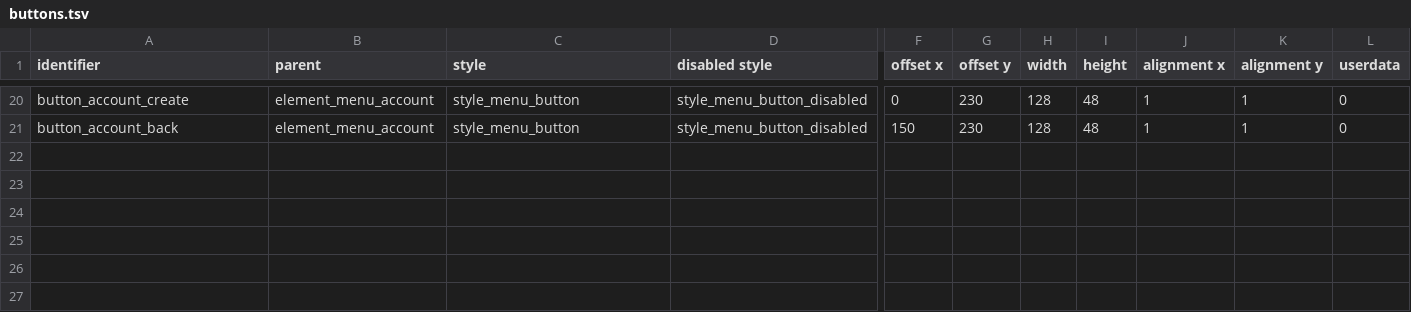
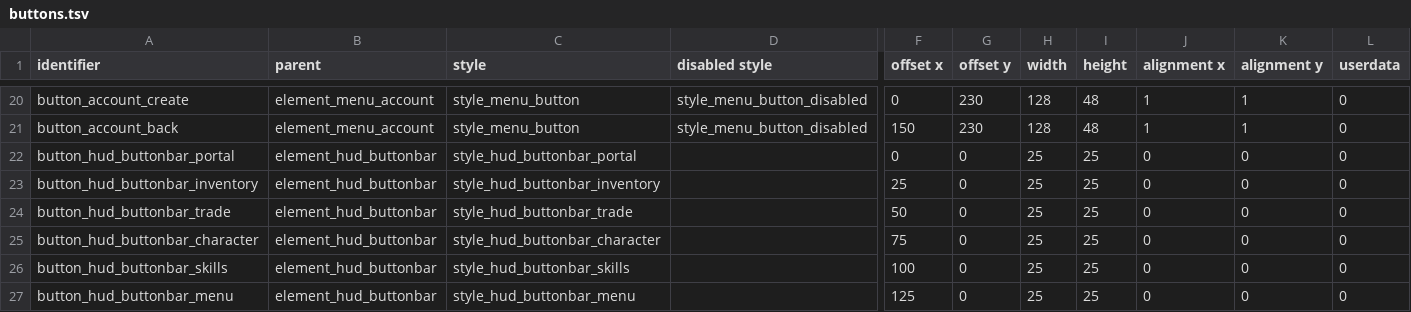
Before and after one commit to jazztickets/choria, a TSV file: working/tables/ui/buttons.tsv, drawn as a sheet; only a part is shown, gaps mark what is left out; rows hold the shown columns only; the diff names each change by its address in the sheet, - before the commit and + after, or states it on an @@ line.

```diff
--- a/working/tables/ui/buttons.tsv
+++ b/working/tables/ui/buttons.tsv
+row 22: button_hud_buttonbar_portal | element_hud_buttonbar | style_hud_buttonbar_portal |  | 0 | 0 | 25 | 25 | 0 | 0 | 0
+row 23: button_hud_buttonbar_inventory | element_hud_buttonbar | style_hud_buttonbar_inventory |  | 25 | 0 | 25 | 25 | 0 | 0 | 0
+row 24: button_hud_buttonbar_trade | element_hud_buttonbar | style_hud_buttonbar_trade |  | 50 | 0 | 25 | 25 | 0 | 0 | 0
+row 25: button_hud_buttonbar_character | element_hud_buttonbar | style_hud_buttonbar_character |  | 75 | 0 | 25 | 25 | 0 | 0 | 0
+row 26: button_hud_buttonbar_skills | element_hud_buttonbar | style_hud_buttonbar_skills |  | 100 | 0 | 25 | 25 | 0 | 0 | 0
+row 27: button_hud_buttonbar_menu | element_hud_buttonbar | style_hud_buttonbar_menu |  | 125 | 0 | 25 | 25 | 0 | 0 | 0
```
Also changed, not shown: working/tables/colors.tsv, working/tables/ui/elements.tsv, 16 other files.
